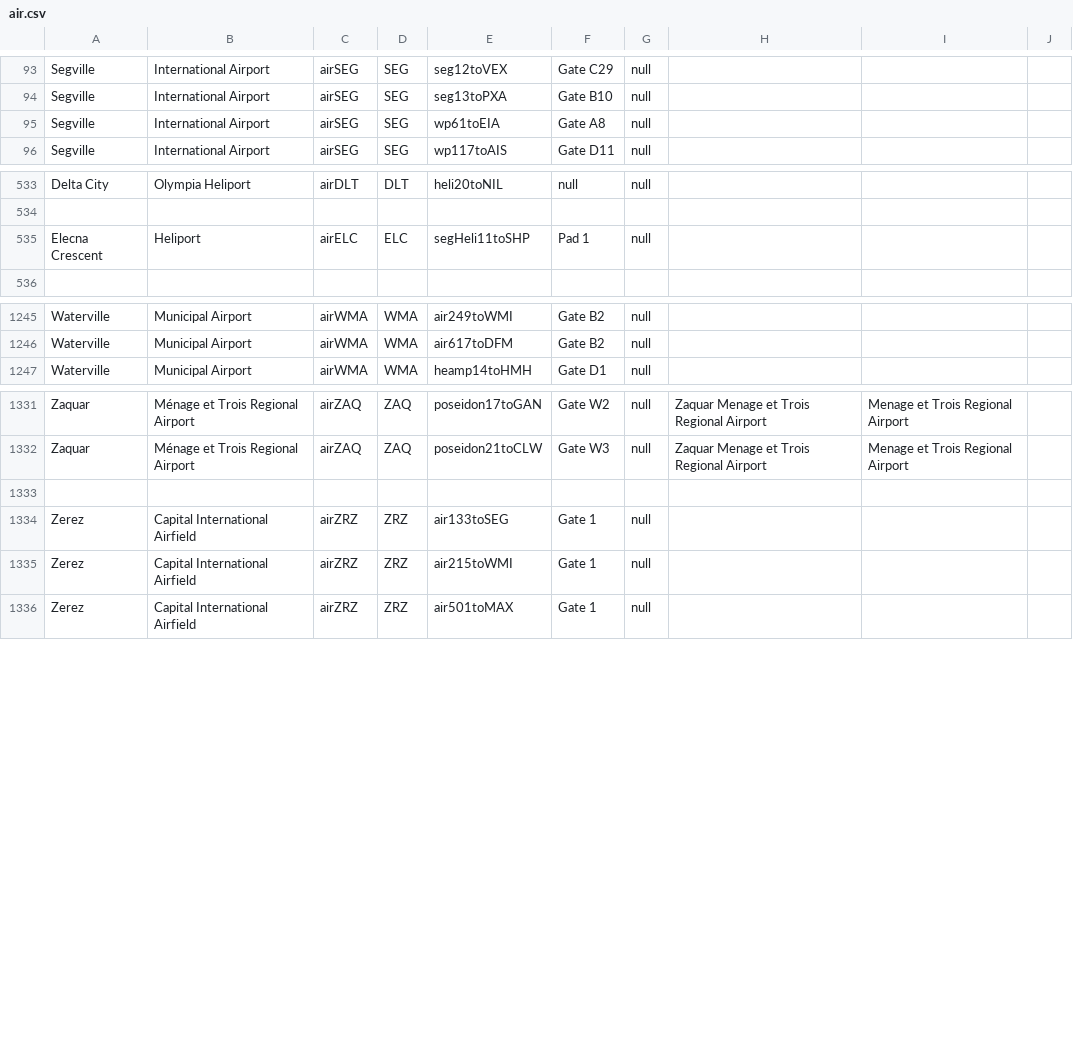
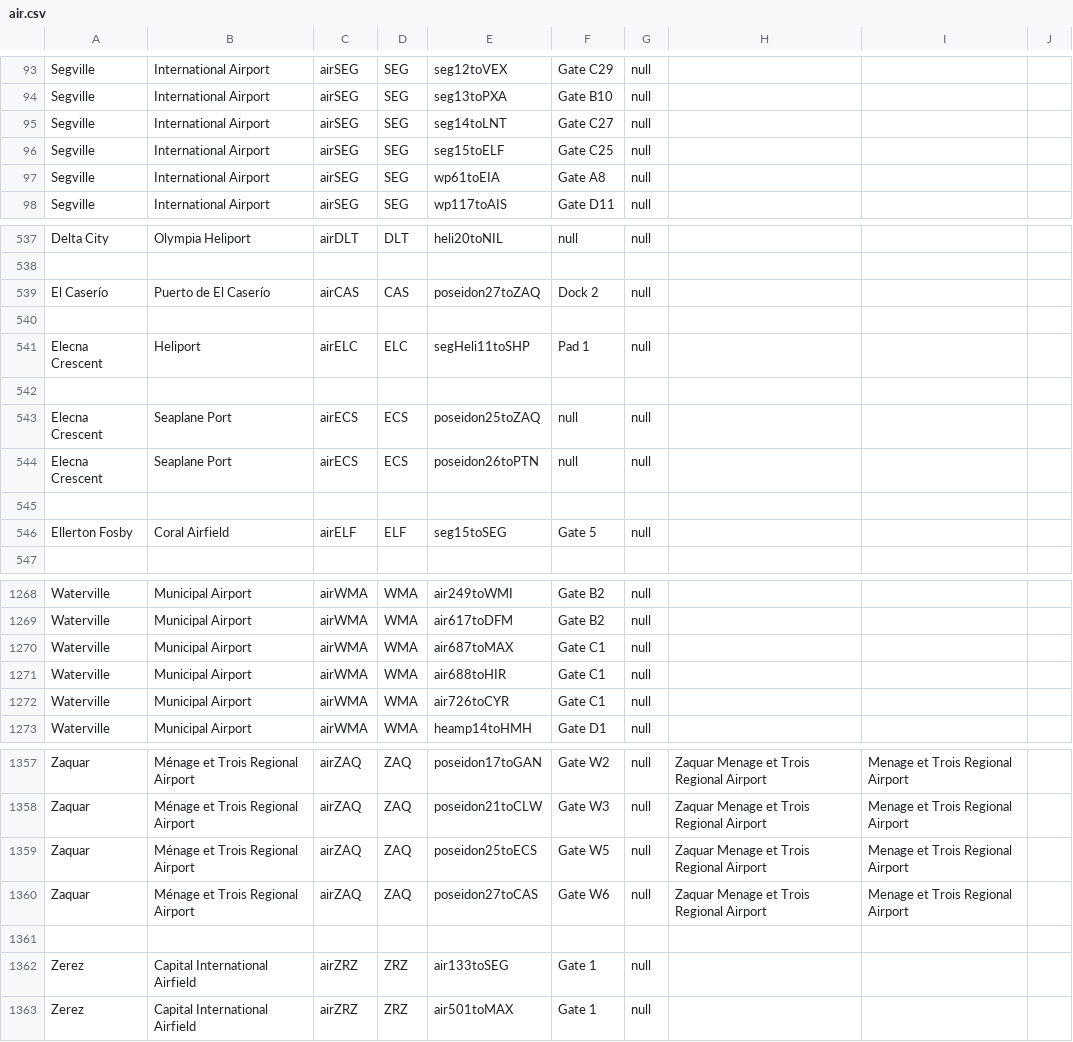
Before and after one commit to KittyCat11231/Feline-Holdings, a CSV file: src/intraroute/data/ui/stops/air.csv, drawn as a sheet; only a part is shown, gaps mark what is left out; removed rows and columns are numbered as before the commit, all else as after; the diff covers the shown part only; the diff names each change by its address in the sheet, - before the commit and + after, or states it on an @@ line.

Commit message:
IntraRail data update

```diff
--- a/src/intraroute/data/ui/stops/air.csv
+++ b/src/intraroute/data/ui/stops/air.csv
+row 95: Segville | International Airport | airSEG | SEG | seg14toLNT | Gate C27 | null
+row 96: Segville | International Airport | airSEG | SEG | seg15toELF | Gate C25 | null
+row 539: El Caserío | Puerto de El Caserío | airCAS | CAS | poseidon27toZAQ | Dock 2 | null
+row 540: (empty)
+row 542: (empty)
+row 543: Elecna Crescent | Seaplane Port | airECS | ECS | poseidon25toZAQ | null | null
+row 544: Elecna Crescent | Seaplane Port | airECS | ECS | poseidon26toPTN | null | null
+row 545: (empty)
+row 546: Ellerton Fosby | Coral Airfield | airELF | ELF | seg15toSEG | Gate 5 | null
+row 1270: Waterville | Municipal Airport | airWMA | WMA | air687toMAX | Gate C1 | null
+row 1271: Waterville | Municipal Airport | airWMA | WMA | air688toHIR | Gate C1 | null
+row 1272: Waterville | Municipal Airport | airWMA | WMA | air726toCYR | Gate C1 | null
+row 1359: Zaquar | Ménage et Trois Regional Airport | airZAQ | ZAQ | poseidon25toECS | Gate W5 | null | Zaquar Menage et Trois Regional Airport | Menage et Trois Regional Airport
+row 1360: Zaquar | Ménage et Trois Regional Airport | airZAQ | ZAQ | poseidon27toCAS | Gate W6 | null | Zaquar Menage et Trois Regional Airport | Menage et Trois Regional Airport
-row 1335: Zerez | Capital International Airfield | airZRZ | ZRZ | air215toWMI | Gate 1 | null
```
Also changed, not shown: 16 added rows, 1 removed row and 8 edited cells elsewhere in this file, src/intraroute/data/pathfinding/air.csv, src/intraroute/data/pathfinding/bus.csv, 7 other files.
